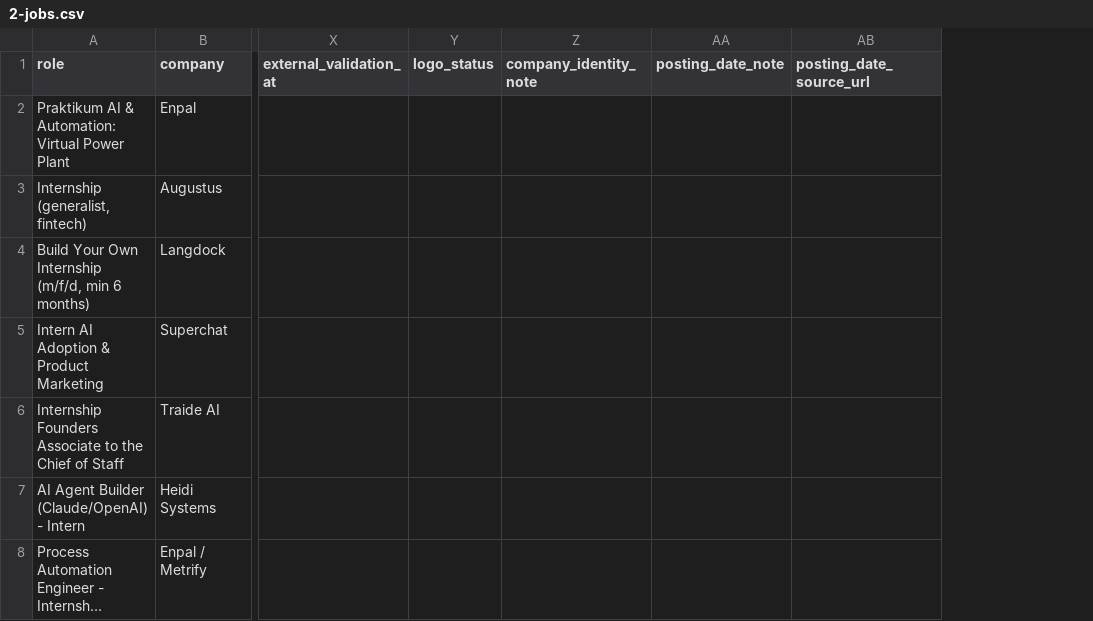
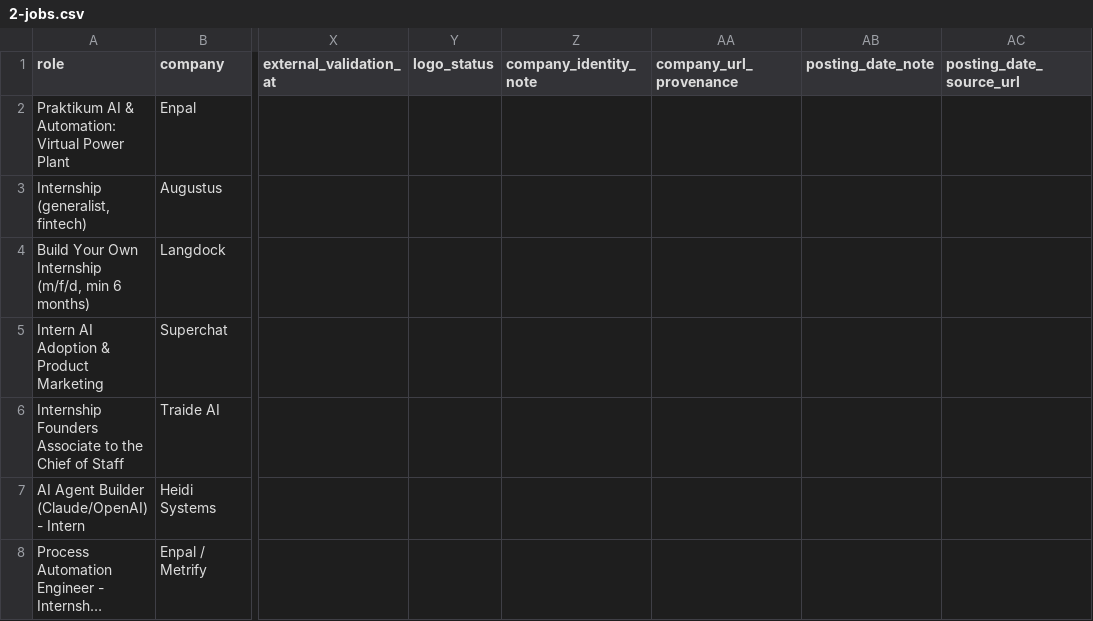
Before and after one commit to noah-42/berlin-internships, a CSV file: data/2-jobs.csv, drawn as a sheet; only a part is shown, gaps mark what is left out; long unchanged cells end in …; the diff covers the shown part only; the diff names each change by its address in the sheet, - before the commit and + after, or states it on an @@ line.

Commit message:
Update 2-jobs.csv

```diff
--- a/data/2-jobs.csv
+++ b/data/2-jobs.csv
+column AA (company_url_provenance), empty
```
Also changed, not shown: 8 edited cells elsewhere in this file.
